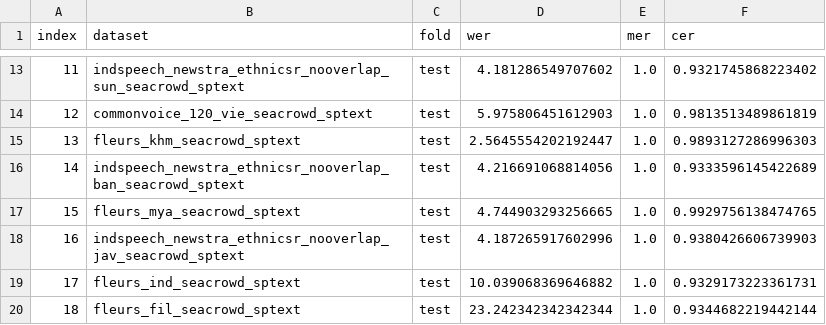
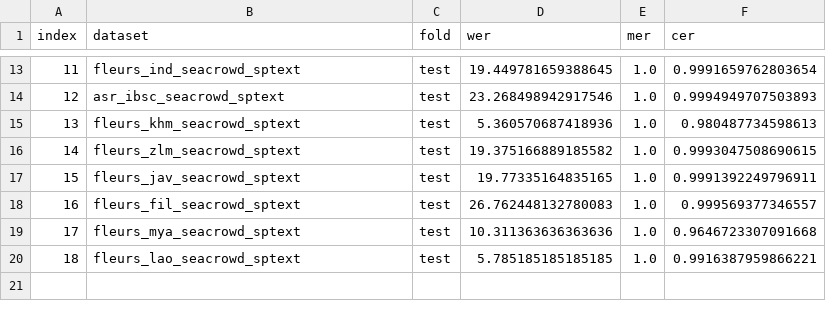
Before and after one commit to SEACrowd/seacrowd-experiments, a CSV file: evaluation/metrics_speech/speech_results_wav2vec2-indonesian-javanese-sundanese.csv, drawn as a sheet; only a part is shown, gaps mark what is left out; the diff covers the shown part only.

```diff
--- a/evaluation/metrics_speech/speech_results_wav2vec2-indonesian-javanese-sundanese.csv
+++ b/evaluation/metrics_speech/speech_results_wav2vec2-indonesian-javanese-sundanese.csv
@@ -13,8 +13,8 @@ index,dataset,fold,wer,mer,cer
-11,indspeech_newstra_ethnicsr_nooverlap_sun_seacrowd_sptext,test,4.181286549707602,1.0,0.9321745868223402
-12,commonvoice_120_vie_seacrowd_sptext,test,5.975806451612903,1.0,0.9813513489861819
-13,fleurs_khm_seacrowd_sptext,test,2.5645554202192447,1.0,0.9893127286996303
-14,indspeech_newstra_ethnicsr_nooverlap_ban_seacrowd_sptext,test,4.216691068814056,1.0,0.9333596145422689
-15,fleurs_mya_seacrowd_sptext,test,4.744903293256665,1.0,0.9929756138474765
-16,indspeech_newstra_ethnicsr_nooverlap_jav_seacrowd_sptext,test,4.187265917602996,1.0,0.9380426606739903
-17,fleurs_ind_seacrowd_sptext,test,10.039068369646882,1.0,0.9329173223361731
-18,fleurs_fil_seacrowd_sptext,test,23.242342342342344,1.0,0.9344682219442144
+11,fleurs_ind_seacrowd_sptext,test,19.449781659388645,1.0,0.9991659762803654
+12,asr_ibsc_seacrowd_sptext,test,23.268498942917546,1.0,0.9994949707503893
+13,fleurs_khm_seacrowd_sptext,test,5.360570687418936,1.0,0.980487734598613
+14,fleurs_zlm_seacrowd_sptext,test,19.375166889185582,1.0,0.9993047508690615
+15,fleurs_jav_seacrowd_sptext,test,19.77335164835165,1.0,0.9991392249796911
+16,fleurs_fil_seacrowd_sptext,test,26.762448132780083,1.0,0.999569377346557
+17,fleurs_mya_seacrowd_sptext,test,10.311363636363636,1.0,0.9646723307091668
+18,fleurs_lao_seacrowd_sptext,test,5.785185185185185,1.0,0.9916387959866221
```
Also changed, not shown: 32 edited cells elsewhere in this file, evaluation/metrics_speech/speech_results_wav2vec2-large-vi-vlsp2020.csv, 1 other file.
